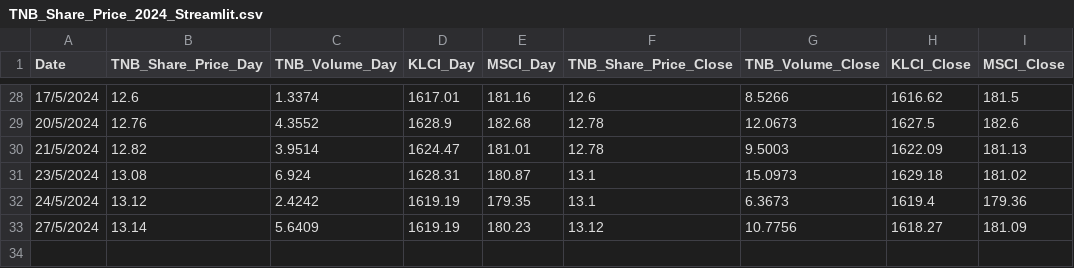
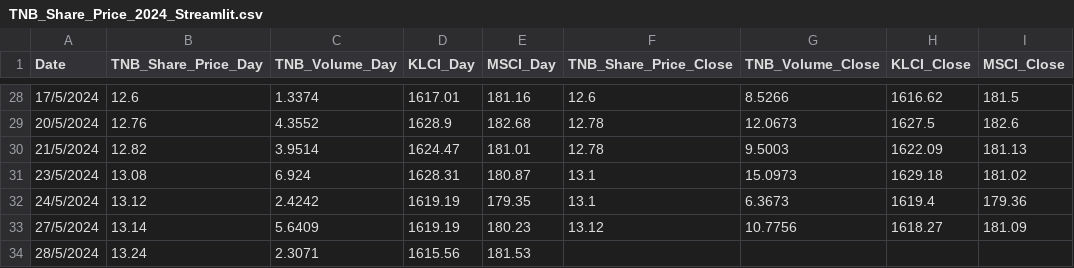
Before and after one commit to mirainsight/TNB_Share_Price, a CSV file: TNB_Share_Price_2024_Streamlit.csv, drawn as a sheet; only a part is shown, gaps mark what is left out; the diff names each change by its address in the sheet, - before the commit and + after, or states it on an @@ line.

Commit message:
Update CSV file as of 28/5/2024

```diff
--- a/TNB_Share_Price_2024_Streamlit.csv
+++ b/TNB_Share_Price_2024_Streamlit.csv
+row 34: 28/5/2024 | 13.24 | 2.3071 | 1615.56 | 181.53
```
